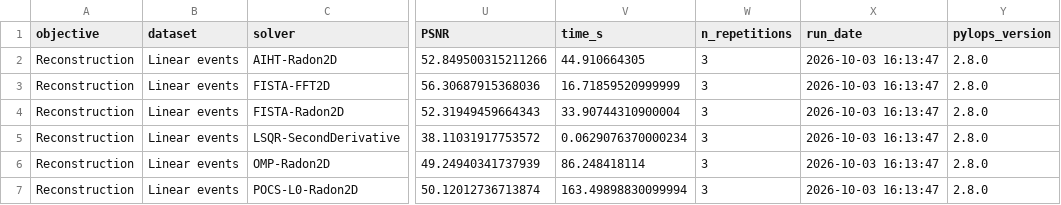
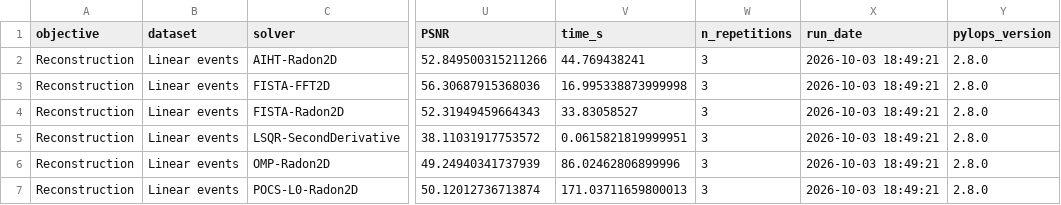
Before and after one commit to PyLops/pylops-benchmarks, a CSV file: results/seismic_interpolation.csv, drawn as a sheet; only a part is shown, gaps mark what is left out; the diff names each change by its address in the sheet, - before the commit and + after, or states it on an @@ line.

```diff
--- a/results/seismic_interpolation.csv
+++ b/results/seismic_interpolation.csv
-V2 (time_s): 44.910664305
+V2 (time_s): 44.769438241
-X2:X7 (run_date): 2026-10-03 16:13:47
+X2:X7 (run_date): 2026-10-03 18:49:21
-V3 (time_s): 16.71859520999999
+V3 (time_s): 16.995338873999998
-V4 (time_s): 33.90744310900004
+V4 (time_s): 33.83058527
-V5 (time_s): 0.0629076370000234
+V5 (time_s): 0.0615821819999951
-V6 (time_s): 86.248418114
+V6 (time_s): 86.02462806899996
-V7 (time_s): 163.49898830099994
+V7 (time_s): 171.03711659800013
```
Also changed, not shown: 1 other file.
